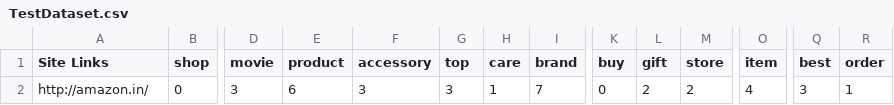
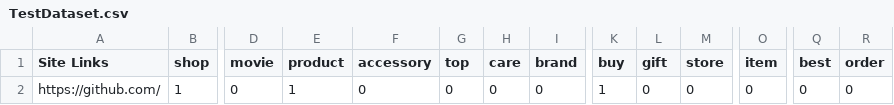
Before and after one commit to VaibhavDN/Websec, a CSV file: Compiled/Models_Helper_Server/TestDataset.csv, drawn as a sheet; only a part is shown, gaps mark what is left out; the diff covers the shown part only; the diff names each change by its address in the sheet, - before the commit and + after, or states it on an @@ line.

```diff
--- a/Compiled/Models_Helper_Server/TestDataset.csv
+++ b/Compiled/Models_Helper_Server/TestDataset.csv
-A2 (Site Links): http://amazon.in/
+A2 (Site Links): https://github.com/
-B2 (shop): 0
+B2 (shop): 1
-D2 (movie): 3
+D2 (movie): 0
-E2 (product): 6
+E2 (product): 1
-F2 (accessory): 3
+F2 (accessory): 0
-G2 (top): 3
+G2 (top): 0
-H2 (care): 1
+H2 (care): 0
-I2 (brand): 7
+I2 (brand): 0
-K2 (buy): 0
+K2 (buy): 1
-L2 (gift): 2
+L2 (gift): 0
-M2 (store): 2
+M2 (store): 0
-O2 (item): 4
+O2 (item): 0
-Q2 (best): 3
+Q2 (best): 0
-R2 (order): 1
+R2 (order): 0
```
Also changed, not shown: 75 edited cells elsewhere in this file, Compiled/Models/TestDataset.csv, 14 other files.
